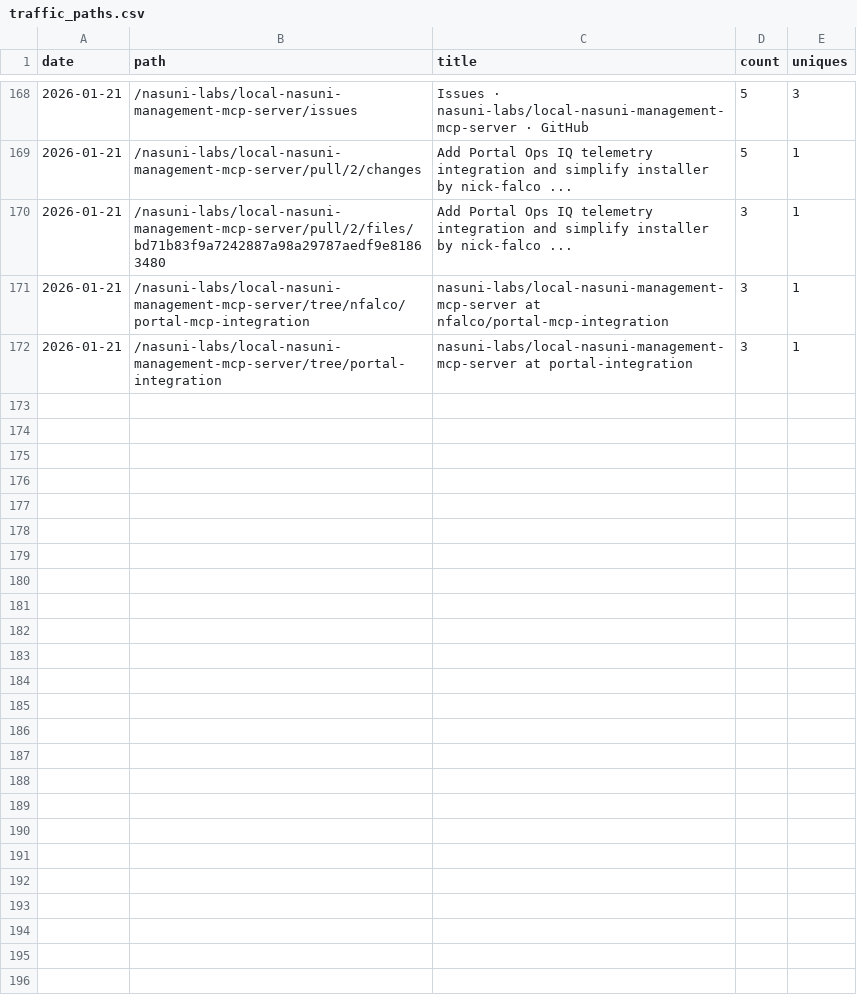
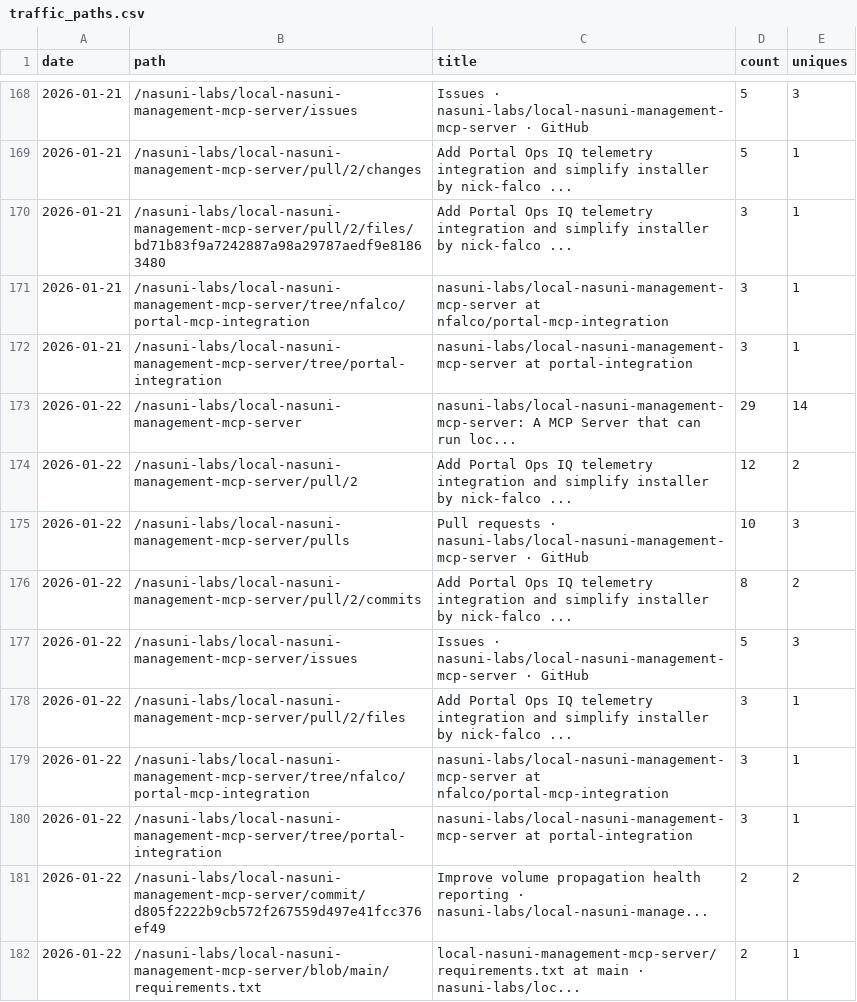
Before and after one commit to nasuni-labs/local-nasuni-management-mcp-server, a CSV file: data/traffic_paths.csv, drawn as a sheet; only a part is shown, gaps mark what is left out.

```diff
--- a/data/traffic_paths.csv
+++ b/data/traffic_paths.csv
@@ -172 +172,11 @@ date,path,title,count,uniques
 2026-01-21,/nasuni-labs/local-nasuni-management-mcp-server/tree/portal-integration,nasuni-labs/local-nasuni-management-mcp-server at portal-integration,3,1
+2026-01-22,/nasuni-labs/local-nasuni-management-mcp-server,nasuni-labs/local-nasuni-management-mcp-server: A MCP Server that can run loc...,29,14
+2026-01-22,/nasuni-labs/local-nasuni-management-mcp-server/pull/2,Add Portal Ops IQ telemetry integration and simplify installer by nick-falco ...,12,2
+2026-01-22,/nasuni-labs/local-nasuni-management-mcp-server/pulls,Pull requests · nasuni-labs/local-nasuni-management-mcp-server · GitHub,10,3
+2026-01-22,/nasuni-labs/local-nasuni-management-mcp-server/pull/2/commits,Add Portal Ops IQ telemetry integration and simplify installer by nick-falco ...,8,2
+2026-01-22,/nasuni-labs/local-nasuni-management-mcp-server/issues,Issues · nasuni-labs/local-nasuni-management-mcp-server · GitHub,5,3
+2026-01-22,/nasuni-labs/local-nasuni-management-mcp-server/pull/2/files,Add Portal Ops IQ telemetry integration and simplify installer by nick-falco ...,3,1
+2026-01-22,/nasuni-labs/local-nasuni-management-mcp-server/tree/nfalco/portal-mcp-integration,nasuni-labs/local-nasuni-management-mcp-server at nfalco/portal-mcp-integration,3,1
+2026-01-22,/nasuni-labs/local-nasuni-management-mcp-server/tree/portal-integration,nasuni-labs/local-nasuni-management-mcp-server at portal-integration,3,1
+2026-01-22,/nasuni-labs/local-nasuni-management-mcp-server/commit/d805f2222b9cb572f267559d497e41fcc376ef49,Improve volume propagation health reporting · nasuni-labs/local-nasuni-manage...,2,2
+2026-01-22,/nasuni-labs/local-nasuni-management-mcp-server/blob/main/requirements.txt,local-nasuni-management-mcp-server/requirements.txt at main · nasuni-labs/loc...,2,1
```
Also changed, not shown: data/traffic_clones.csv, data/traffic_referrers.csv, 1 other file.
